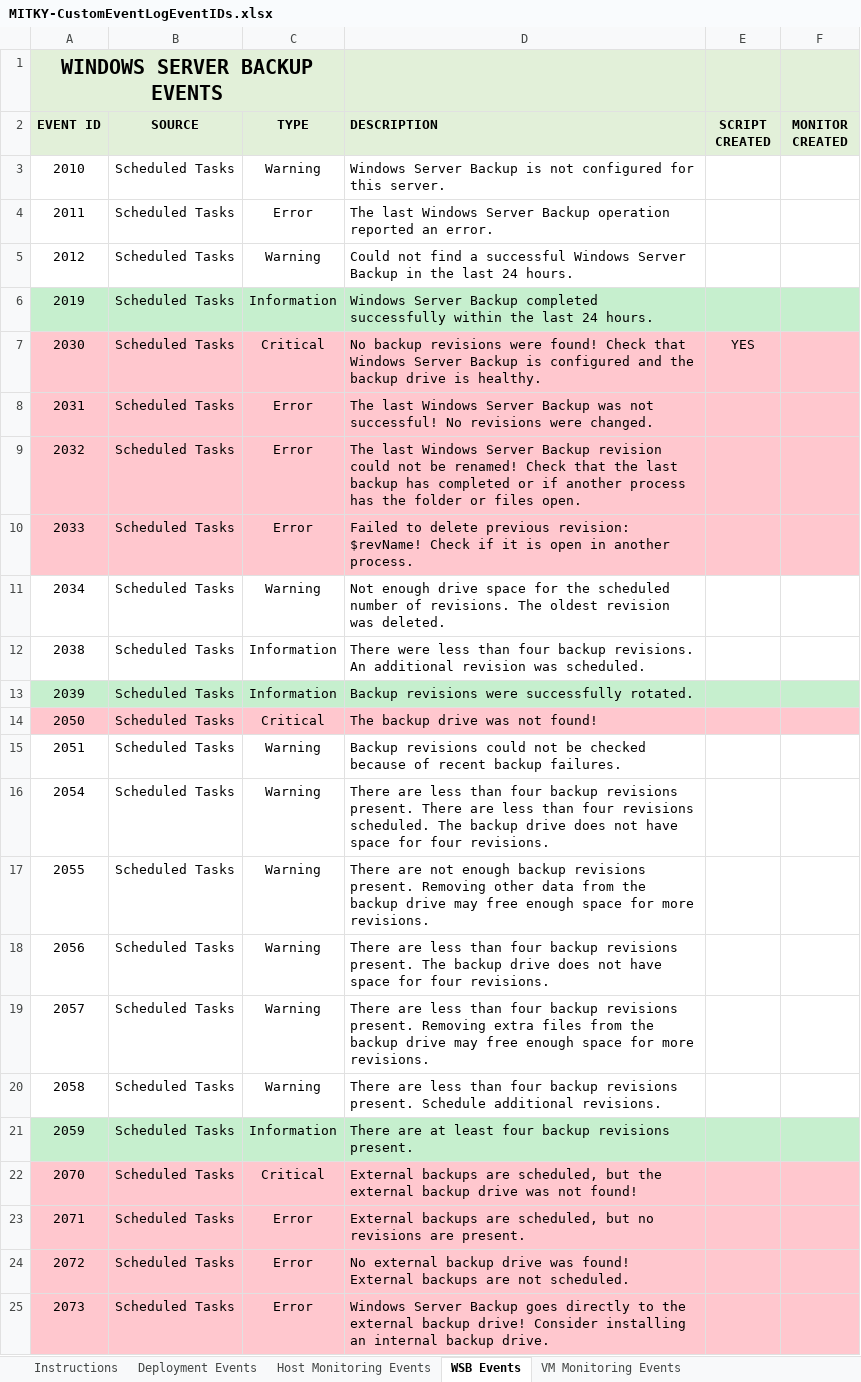
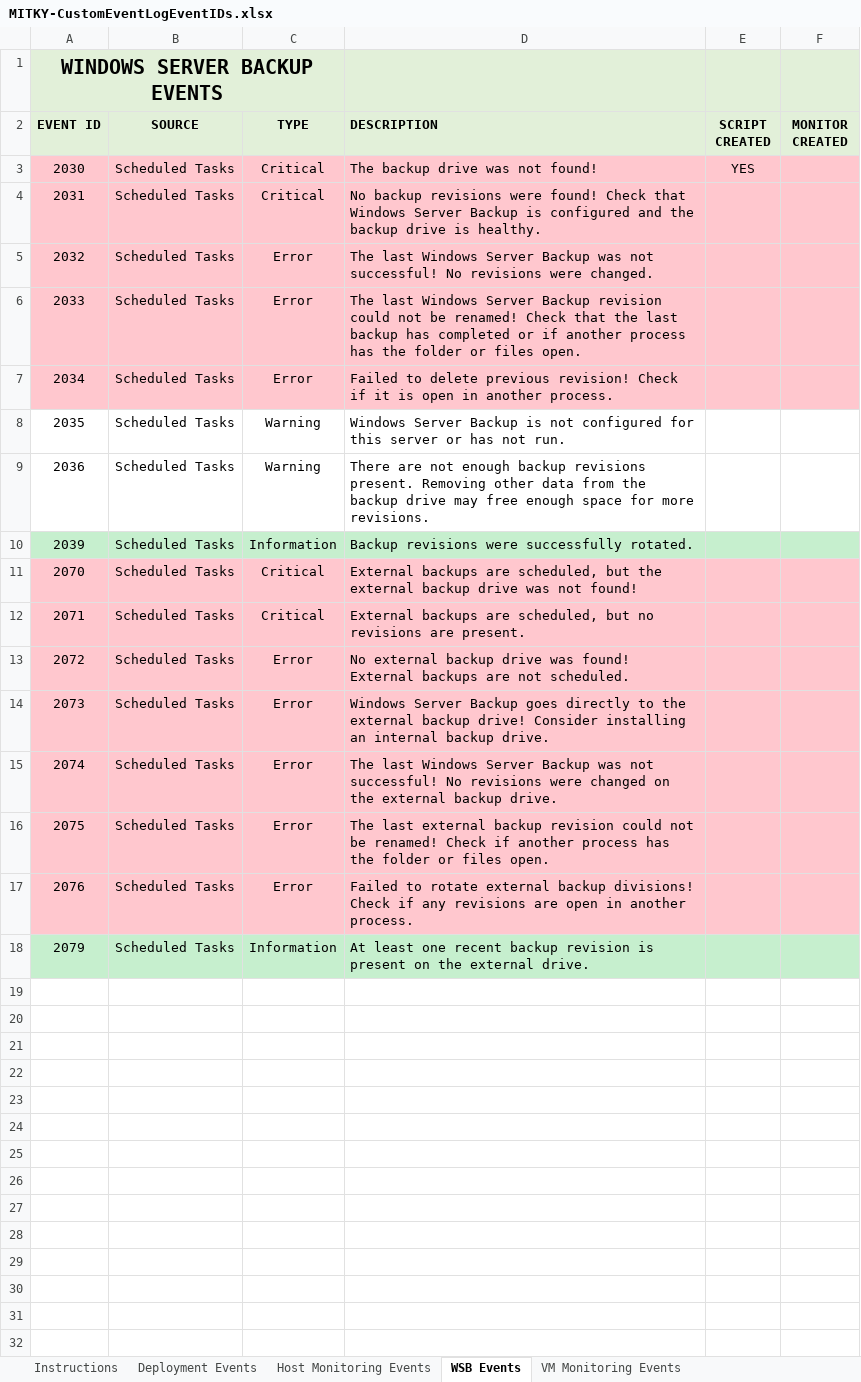
Before and after one commit to MayfieldITKY/RMMCustomMonitors, an Excel workbook: MITKY-CustomEventLogEventIDs.xlsx, sheet WSB Events, drawn as a sheet; only a part is shown; the shorter side is filled out with more unchanged rows; values as stored, in another font and other column widths than the file's, no borders; removed rows and columns are numbered as before the commit, all else as after; the diff names each change by its address in the sheet, - before the commit and + after, or states it on an @@ line.

Commit message:
update wsb script and excel sheet

```diff
--- a/MITKY-CustomEventLogEventIDs.xlsx (sheet WSB Events)
+++ b/MITKY-CustomEventLogEventIDs.xlsx (sheet WSB Events)
-row 3: 2010 | Scheduled Tasks | Warning | Windows Server Backup is not configured for this server.
-row 4: 2011 | Scheduled Tasks | Error | The last Windows Server Backup operation reported an error.
-row 5: 2012 | Scheduled Tasks | Warning | Could not find a successful Windows Server Backup in the last 24 hours.
-row 6: 2019 | Scheduled Tasks | Information | Windows Server Backup completed successfully within the last 24 hours.
-D3 (DESCRIPTION): No backup revisions were found! Check that Windows Server Backup is configured and the backup drive is healthy.
+D3 (DESCRIPTION): The backup drive was not found!
-C4 (TYPE): Error
+C4 (TYPE): Critical
-D4 (DESCRIPTION): The last Windows Server Backup was not successful! No revisions were changed.
+D4 (DESCRIPTION): No backup revisions were found! Check that Windows Server Backup is configured and the backup drive is healthy.
-D5 (DESCRIPTION): …Server Backup revision could not be renamed! Check that the last backup has completed or if another process has the folder or files open.
+D5 (DESCRIPTION): …Server Backup was not successful! No revisions were changed.
-D6 (DESCRIPTION): Failed to delete previous revision: $revName! Check if it is open in another process.
+D6 (DESCRIPTION): The last Windows Server Backup revision could not be renamed! Check that the last backup has completed or if another process has the folder or files open.
-A7:F7 fill: none
+A7:F7 fill: #FFC7CE
-C7 (TYPE): Warning
+C7 (TYPE): Error
-D7 (DESCRIPTION): Not enough drive space for the scheduled number of revisions. The oldest revision was deleted.
+D7 (DESCRIPTION): Failed to delete previous revision! Check if it is open in another process.
-row 12: 2038 | Scheduled Tasks | Information | There were less than four backup revisions. An additional revision was scheduled.
+row 8: 2035 | Scheduled Tasks | Warning | Windows Server Backup is not configured for this server or has not run.
+row 9: 2036 | Scheduled Tasks | Warning | There are not enough backup revisions present. Removing other data from the backup drive may free enough space for more revisions.
-row 14: 2050 | Scheduled Tasks | Critical | The backup drive was not found!
-row 15: 2051 | Scheduled Tasks | Warning | Backup revisions could not be checked because of recent backup failures.
-row 16: 2054 | Scheduled Tasks | Warning | There are less than four backup revisions present. There are less than four revisions scheduled. The backup drive does not have space for four revisions.
-row 17: 2055 | Scheduled Tasks | Warning | There are not enough backup revisions present. Removing other data from the backup drive may free enough space for more revisions.
-row 18: 2056 | Scheduled Tasks | Warning | There are less than four backup revisions present. The backup drive does not have space for four revisions.
-row 19: 2057 | Scheduled Tasks | Warning | There are less than four backup revisions present. Removing extra files from the backup drive may free enough space for more revisions.
-row 20: 2058 | Scheduled Tasks | Warning | There are less than four backup revisions present. Schedule additional revisions.
-row 21: 2059 | Scheduled Tasks | Information | There are at least four backup revisions present.
-C12 (TYPE): Error
+C12 (TYPE): Critical
```
Also changed, not shown: 1 other file.
